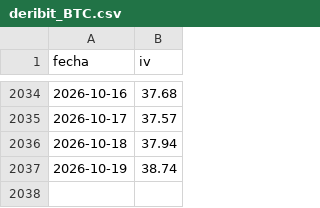
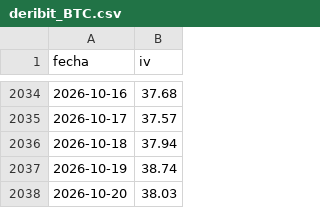
Before and after one commit to rantvalo5-art/scanall, a CSV file: opciones/iv_diaria/deribit_BTC.csv, drawn as a sheet; only a part is shown, gaps mark what is left out.

```diff
--- a/opciones/iv_diaria/deribit_BTC.csv
+++ b/opciones/iv_diaria/deribit_BTC.csv
@@ -2037 +2037,2 @@ fecha,iv
 2026-10-19,38.74
+2026-10-20,38.03
```
Also changed, not shown: opciones/iv_diaria/deribit_ETH.csv, opciones/skew_diario/okx_BTC.csv, 1 other file.
